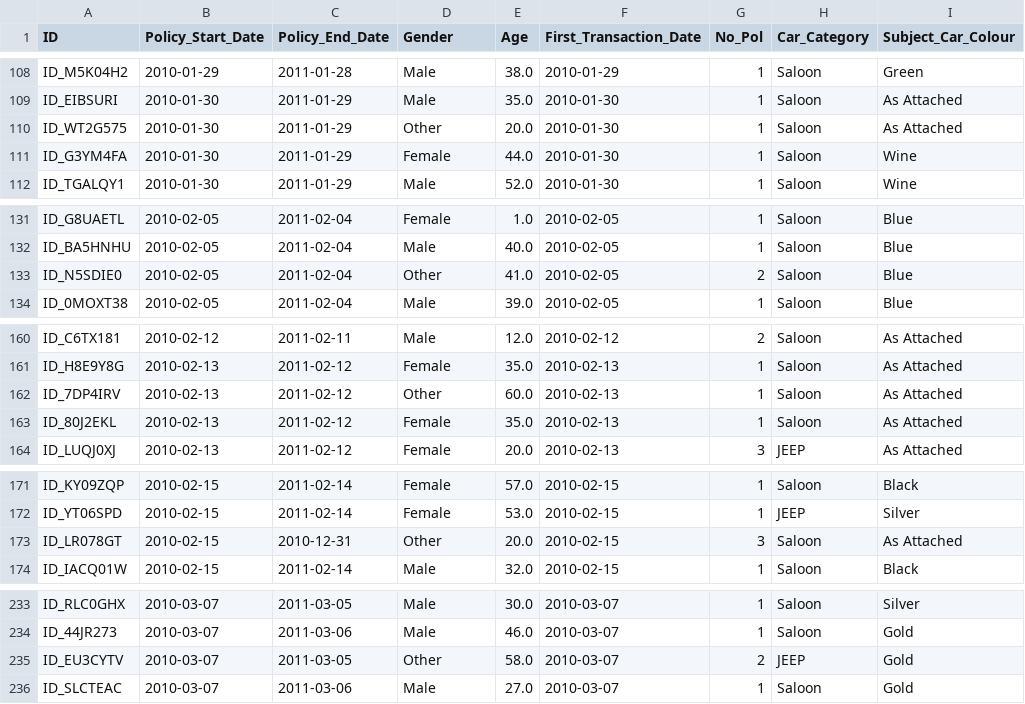
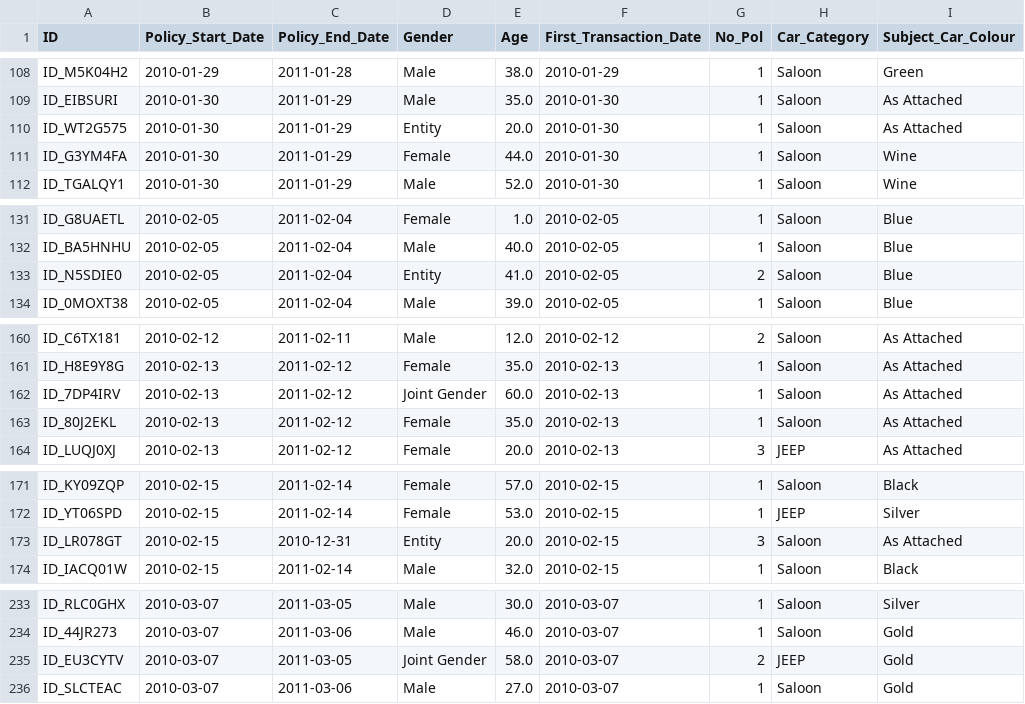
Before and after one commit to The-DigitalAcademy/claim_vision, a CSV file: data/backfilled_test.csv, drawn as a sheet; only a part is shown, gaps mark what is left out; the diff covers the shown part only; the diff names each change by its address in the sheet, - before the commit and + after, or states it on an @@ line.

```diff
--- a/data/backfilled_test.csv
+++ b/data/backfilled_test.csv
-D110 (Gender): Other
+D110 (Gender): Entity
-D133 (Gender): Other
+D133 (Gender): Entity
-D162 (Gender): Other
+D162 (Gender): Joint Gender
-D173 (Gender): Other
+D173 (Gender): Entity
-D235 (Gender): Other
+D235 (Gender): Joint Gender
```
Also changed, not shown: 33 edited cells elsewhere in this file, 4 other files.
